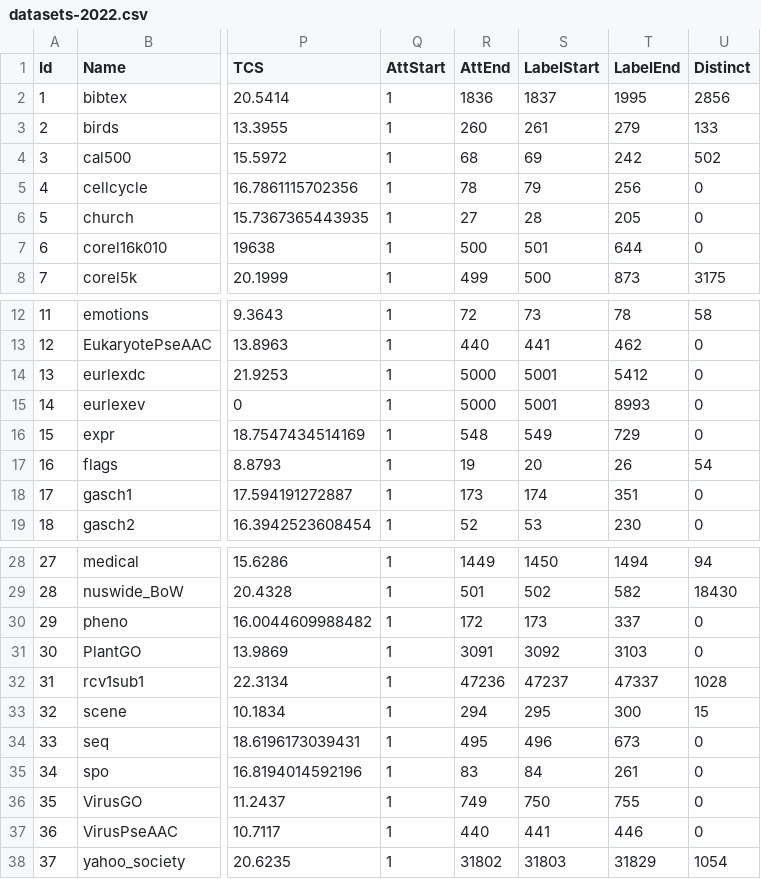
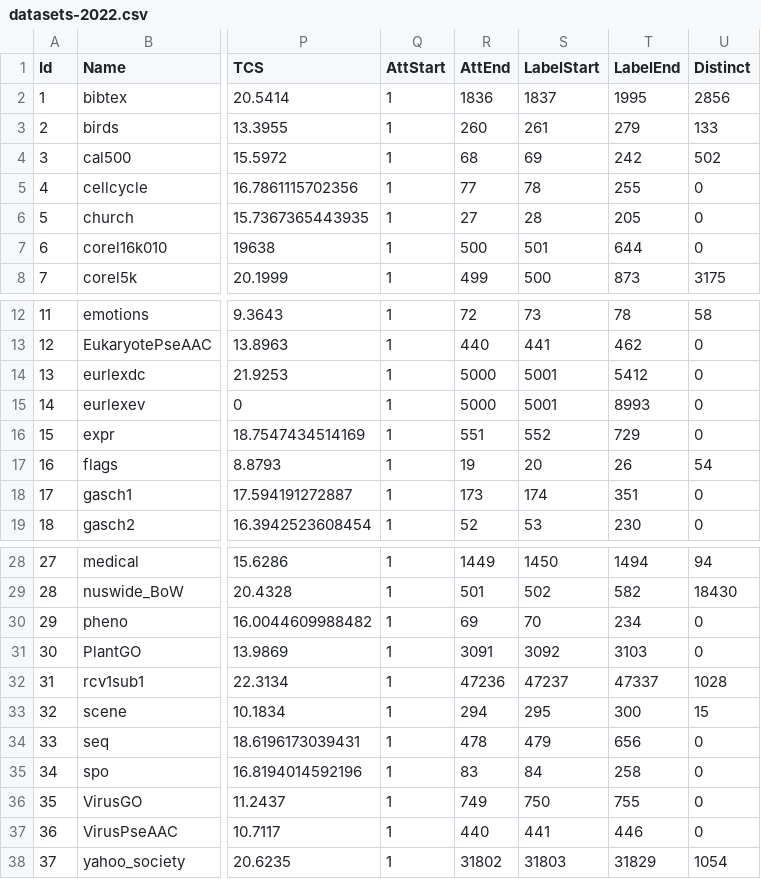
Before and after one commit to cissagatto/CrossValidationMultiLabel, a CSV file: datasets-2022.csv, drawn as a sheet; only a part is shown, gaps mark what is left out; the diff names each change by its address in the sheet, - before the commit and + after, or states it on an @@ line.

Commit message:
Add files via upload

```diff
--- a/datasets-2022.csv
+++ b/datasets-2022.csv
-R5 (AttEnd): 78
+R5 (AttEnd): 77
-S5 (LabelStart): 79
+S5 (LabelStart): 78
-T5 (LabelEnd): 256
+T5 (LabelEnd): 255
-R16 (AttEnd): 548
+R16 (AttEnd): 551
-S16 (LabelStart): 549
+S16 (LabelStart): 552
-R30 (AttEnd): 172
+R30 (AttEnd): 69
-S30 (LabelStart): 173
+S30 (LabelStart): 70
-T30 (LabelEnd): 337
+T30 (LabelEnd): 234
-R34 (AttEnd): 495
+R34 (AttEnd): 478
-S34 (LabelStart): 496
+S34 (LabelStart): 479
-T34 (LabelEnd): 673
+T34 (LabelEnd): 656
-T35 (LabelEnd): 261
+T35 (LabelEnd): 258
```
